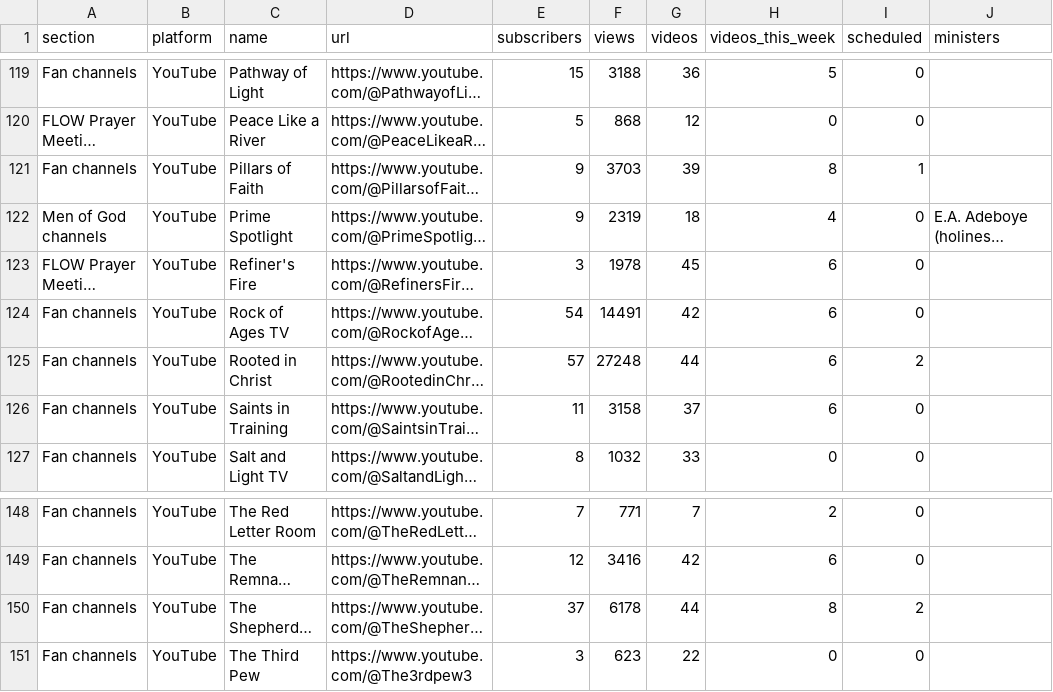
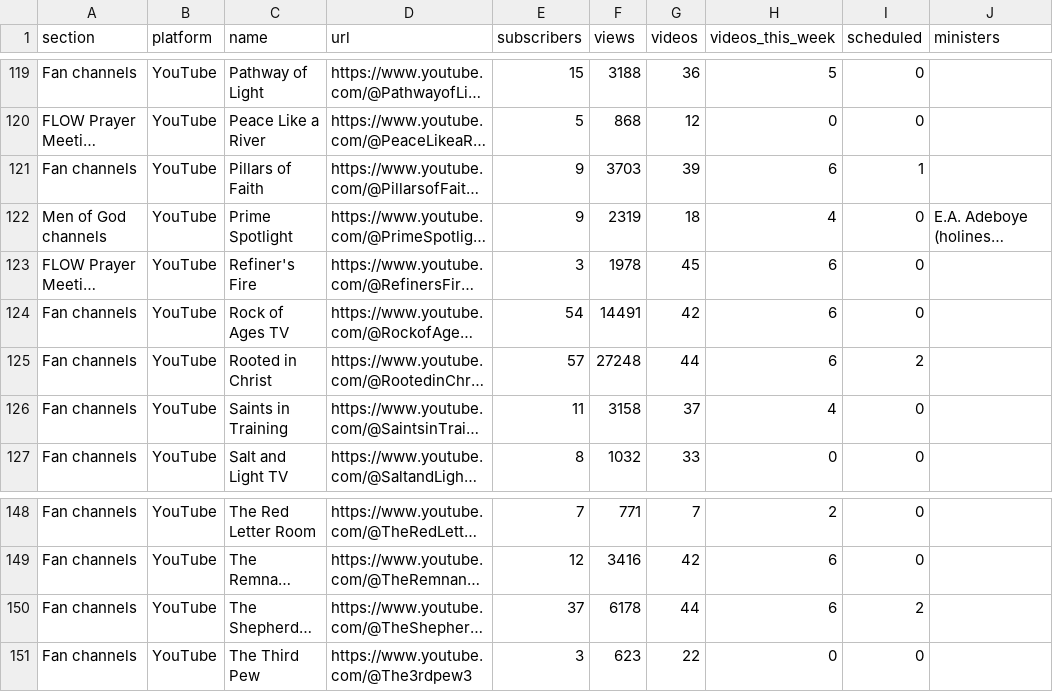
Before and after one commit to bigfactsdhmm-cyber/dhm-channel-dashboard, a CSV file: channels.csv, drawn as a sheet; only a part is shown, gaps mark what is left out; long unchanged cells end in …; the diff names each change by its address in the sheet, - before the commit and + after, or states it on an @@ line.

```diff
--- a/channels.csv
+++ b/channels.csv
-H121 (videos_this_week): 8
+H121 (videos_this_week): 6
-H126 (videos_this_week): 6
+H126 (videos_this_week): 4
-H150 (videos_this_week): 8
+H150 (videos_this_week): 6
```
Also changed, not shown: 5 other files.
